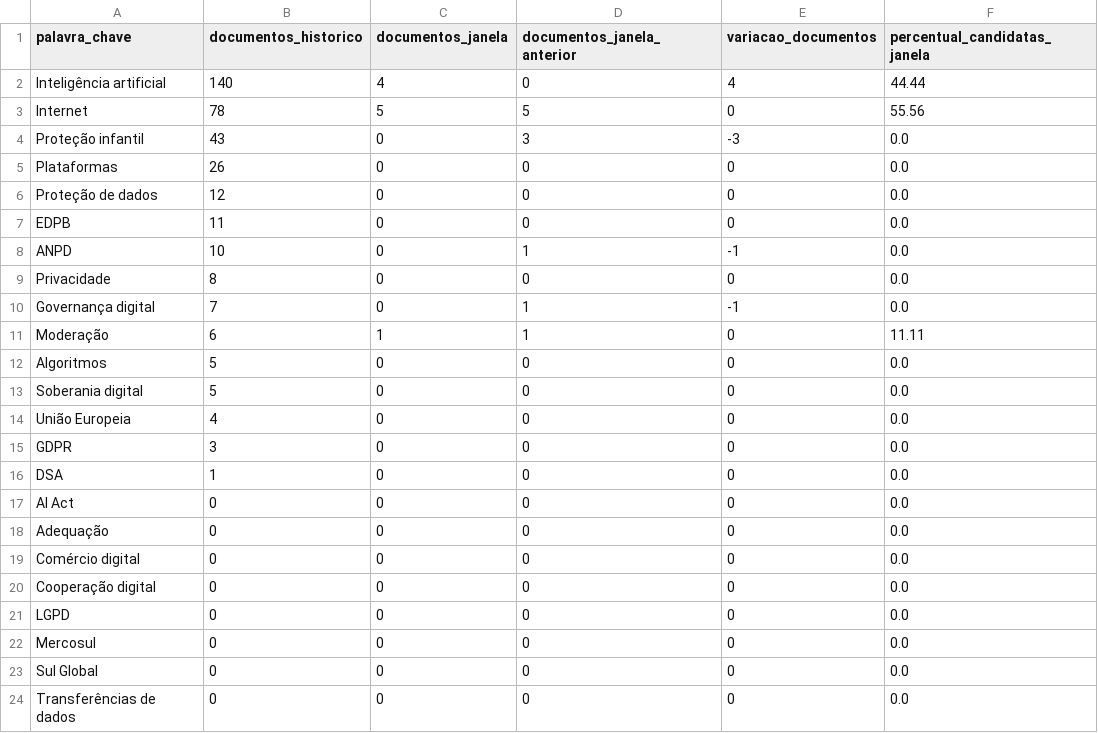
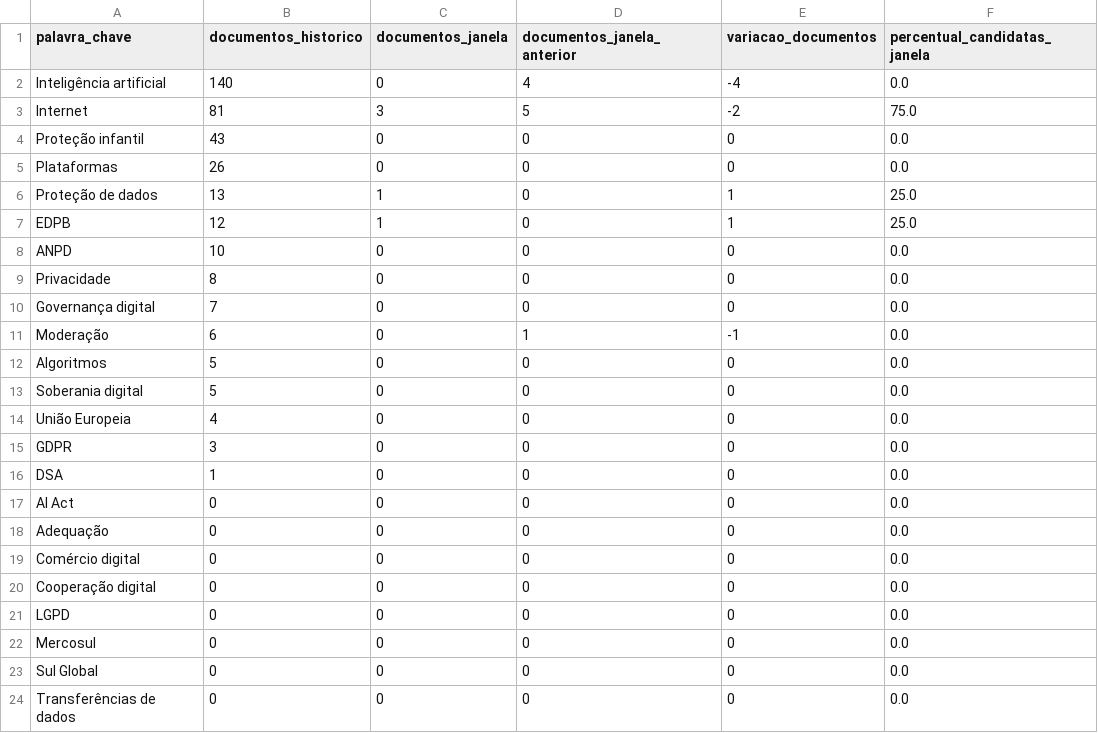
Before and after one commit to anamacao/FAPESP-PIBIC-scrapping, a CSV file: reports/curadoria/latest/scrapers/palavras_chave.csv, drawn as a sheet.

```diff
--- a/reports/curadoria/latest/scrapers/palavras_chave.csv
+++ b/reports/curadoria/latest/scrapers/palavras_chave.csv
@@ -1,12 +1,12 @@
 palavra_chave,documentos_historico,documentos_janela,documentos_janela_anterior,variacao_documentos,percentual_candidatas_janela
-Inteligência artificial,140,4,0,4,44.44
-Internet,78,5,5,0,55.56
-Proteção infantil,43,0,3,-3,0.0
+Inteligência artificial,140,0,4,-4,0.0
+Internet,81,3,5,-2,75.0
+Proteção infantil,43,0,0,0,0.0
 Plataformas,26,0,0,0,0.0
-Proteção de dados,12,0,0,0,0.0
-EDPB,11,0,0,0,0.0
-ANPD,10,0,1,-1,0.0
+Proteção de dados,13,1,0,1,25.0
+EDPB,12,1,0,1,25.0
+ANPD,10,0,0,0,0.0
 Privacidade,8,0,0,0,0.0
-Governança digital,7,0,1,-1,0.0
-Moderação,6,1,1,0,11.11
+Governança digital,7,0,0,0,0.0
+Moderação,6,0,1,-1,0.0
 Algoritmos,5,0,0,0,0.0
```
Also changed, not shown: data/analysis/evidencias_tematicas.csv, reports/curadoria/latest/scrapers/candidatas_janela.csv, 32 other files.
